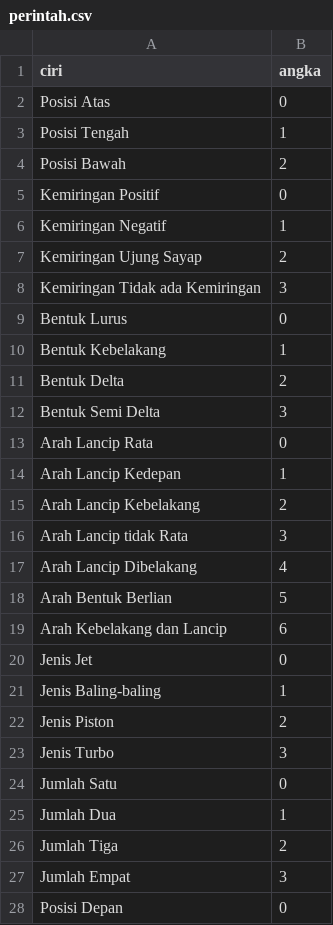
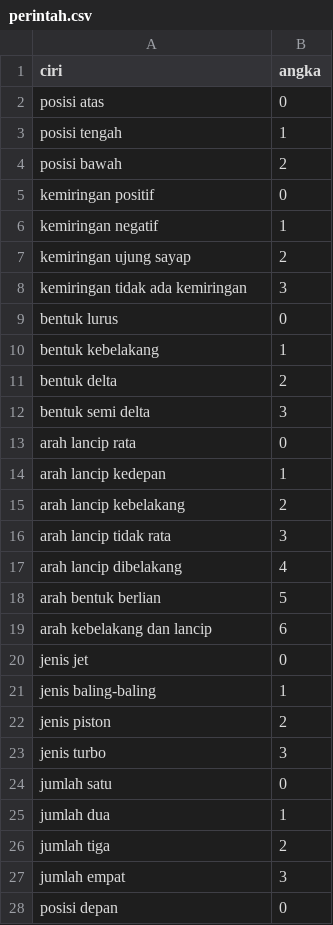
Before and after one commit to abdullohndm/UAV_Identifier, a CSV file: perintah.csv, drawn as a sheet; only a part is shown; the diff covers the shown part only.

```diff
--- a/perintah.csv
+++ b/perintah.csv
@@ -1,28 +1,28 @@
 ciri,angka
-Posisi Atas,0
-Posisi Tengah,1
-Posisi Bawah,2
-Kemiringan Positif,0
-Kemiringan Negatif,1
-Kemiringan Ujung Sayap,2
-Kemiringan Tidak ada Kemiringan,3
-Bentuk Lurus,0
-Bentuk Kebelakang,1
-Bentuk Delta,2
-Bentuk Semi Delta,3
-Arah Lancip Rata,0
-Arah Lancip Kedepan,1
-Arah Lancip Kebelakang,2
-Arah Lancip tidak Rata,3
-Arah Lancip Dibelakang,4
-Arah Bentuk Berlian,5
-Arah Kebelakang dan Lancip,6
-Jenis Jet,0
-Jenis Baling-baling,1
-Jenis Piston,2
-Jenis Turbo,3
-Jumlah Satu,0
-Jumlah Dua,1
-Jumlah Tiga,2
-Jumlah Empat,3
-Posisi Depan,0
+posisi atas,0
+posisi tengah,1
+posisi bawah,2
+kemiringan positif,0
+kemiringan negatif,1
+kemiringan ujung sayap,2
+kemiringan tidak ada kemiringan,3
+bentuk lurus,0
+bentuk kebelakang,1
+bentuk delta,2
+bentuk semi delta,3
+arah lancip rata,0
+arah lancip kedepan,1
+arah lancip kebelakang,2
+arah lancip tidak rata,3
+arah lancip dibelakang,4
+arah bentuk berlian,5
+arah kebelakang dan lancip,6
+jenis jet,0
+jenis baling-baling,1
+jenis piston,2
+jenis turbo,3
+jumlah satu,0
+jumlah dua,1
+jumlah tiga,2
+jumlah empat,3
+posisi depan,0
```
Also changed, not shown: 33 edited cells elsewhere in this file, 3 other files.
